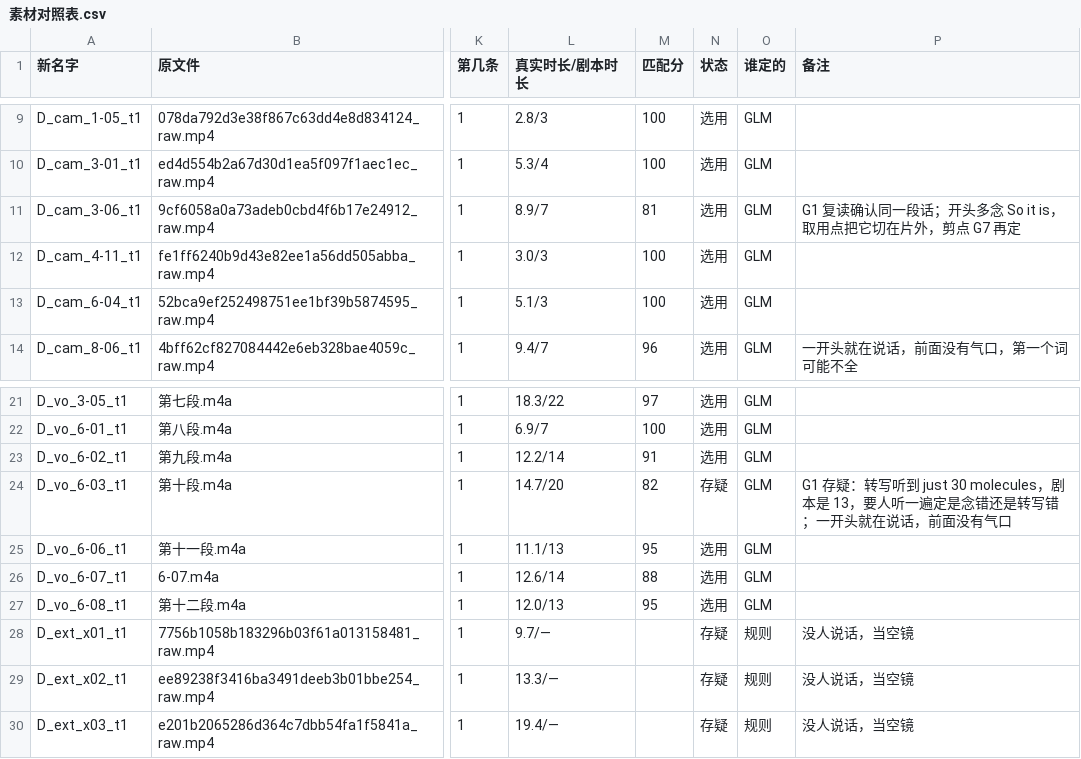
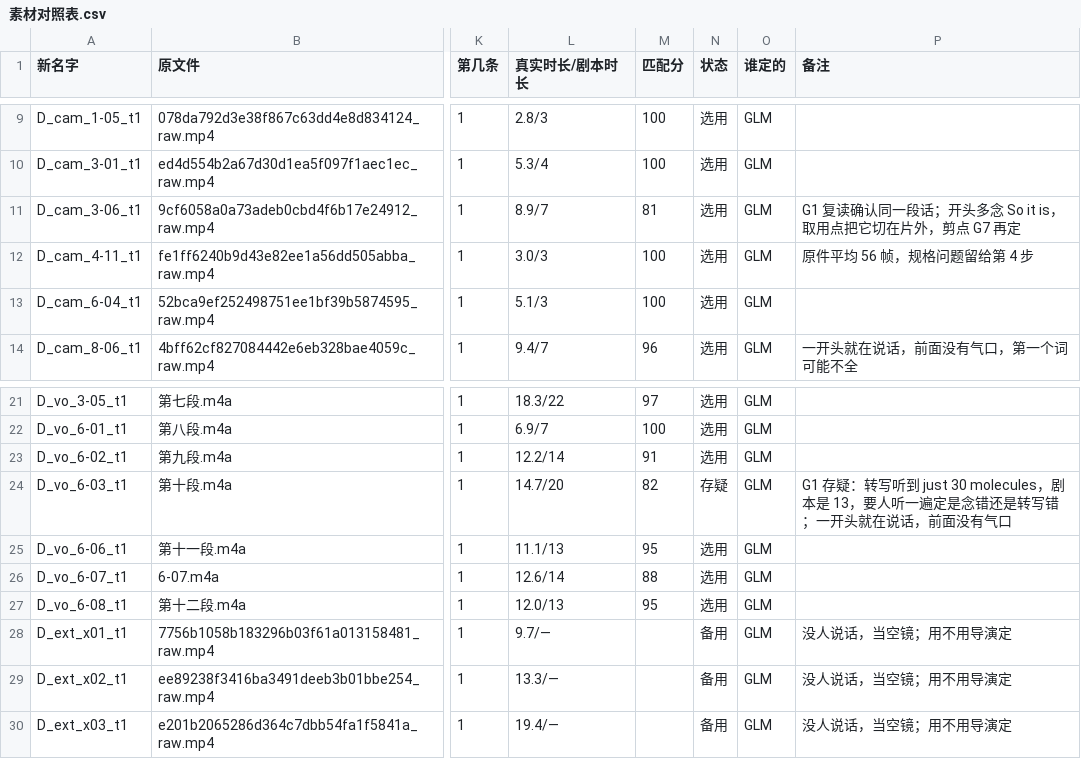
Before and after one commit to wolassaaa/cdk20-video, a CSV file: 镜头设计_v3/素材流程/素材对照表.csv, drawn as a sheet; only a part is shown, gaps mark what is left out; the diff names each change by its address in the sheet, - before the commit and + after, or states it on an @@ line.

```diff
--- a/镜头设计_v3/素材流程/素材对照表.csv
+++ b/镜头设计_v3/素材流程/素材对照表.csv
-P12 (备注): (empty)
+P12 (备注): 原件平均 56 帧，规格问题留给第 4 步
-N28:N30 (状态): 存疑
+N28:N30 (状态): 备用
-O28:O30 (谁定的): 规则
+O28:O30 (谁定的): GLM
-P28:P30 (备注): 没人说话，当空镜
+P28:P30 (备注): 没人说话，当空镜；用不用导演定
```
Also changed, not shown: 6 other files.
